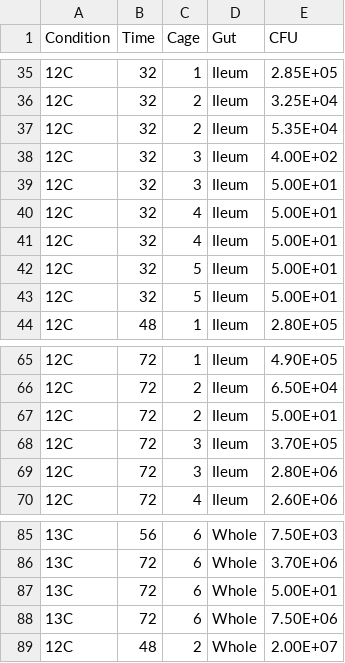
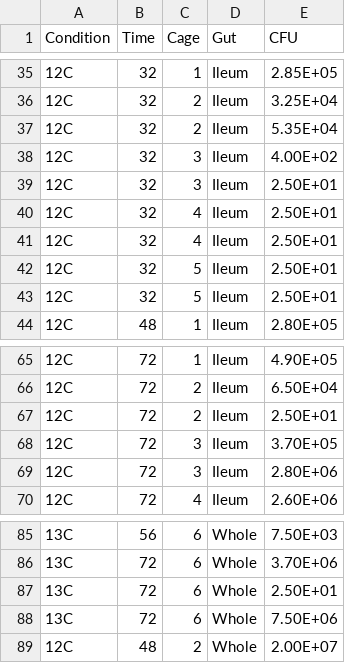
Before and after one commit to Yelchazli/Foraging-on-host-synthesized-metabolites-enables-S.-alvi-to-colonize-the-honey-bee-gut, a CSV file: Fig_3_NanoSIMS/CFU_count.csv, drawn as a sheet; only a part is shown, gaps mark what is left out; the diff covers the shown part only; the diff names each change by its address in the sheet, - before the commit and + after, or states it on an @@ line.

```diff
--- a/Fig_3_NanoSIMS/CFU_count.csv
+++ b/Fig_3_NanoSIMS/CFU_count.csv
-E39:E43 (CFU): 5.00E+01
+E39:E43 (CFU): 2.50E+01
-E67 (CFU): 5.00E+01
+E67 (CFU): 2.50E+01
-E87 (CFU): 5.00E+01
+E87 (CFU): 2.50E+01
```
Also changed, not shown: 22 edited cells elsewhere in this file, 6 other files.
